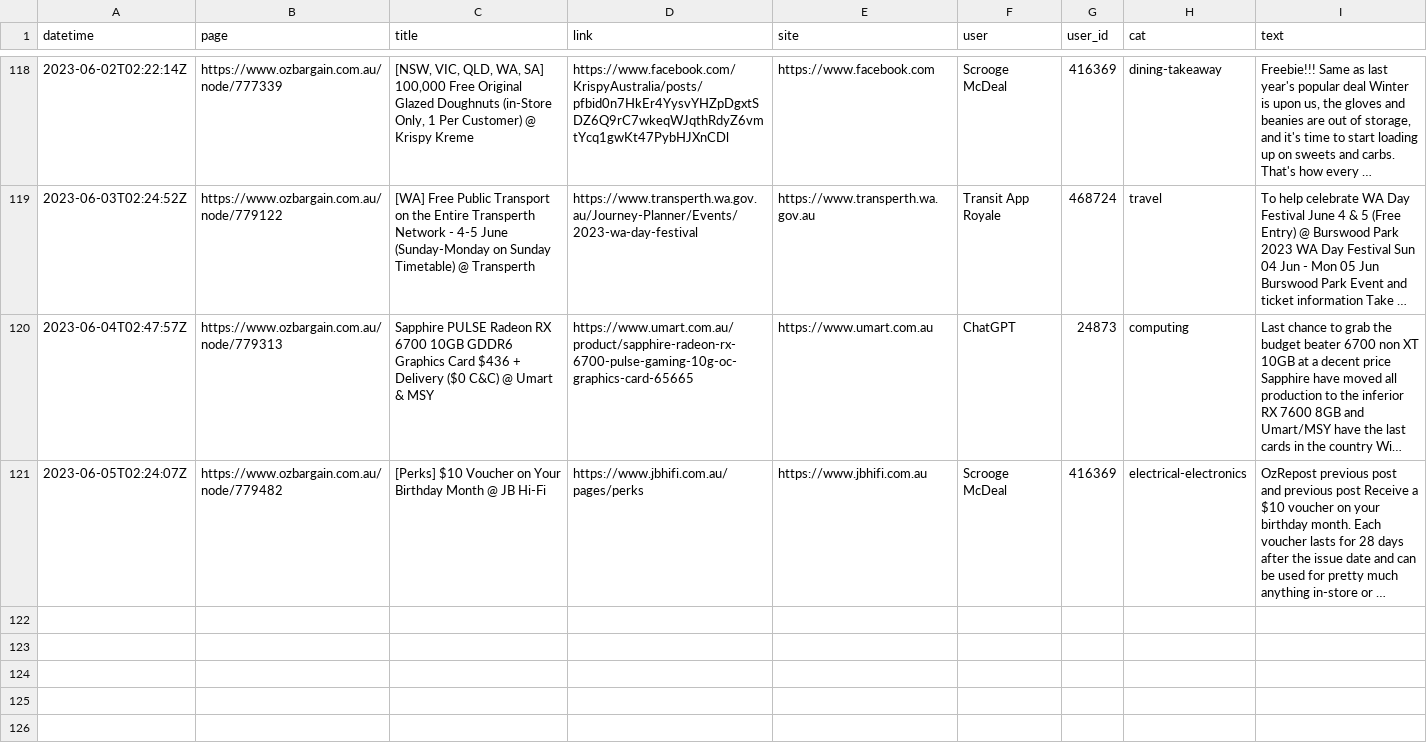
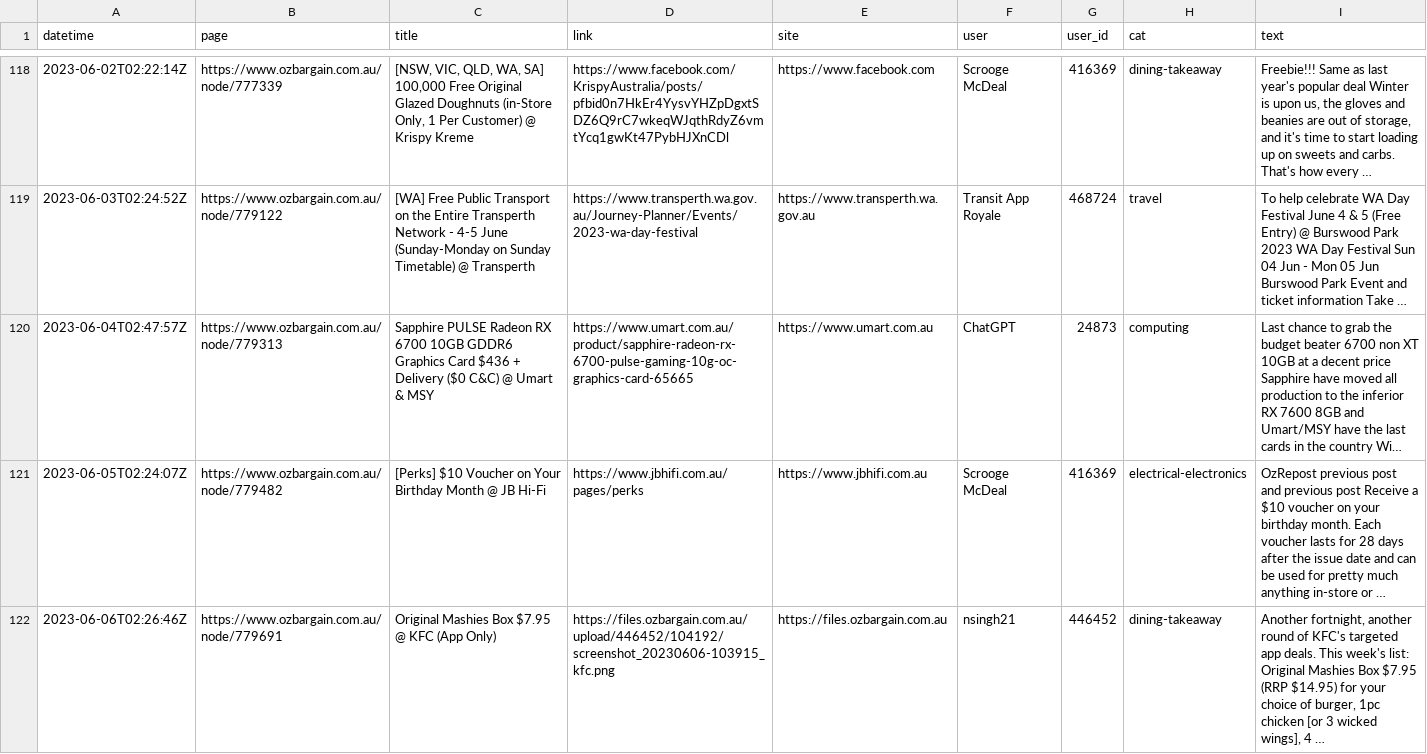
Before and after one commit to ntworthk/car-loans, a CSV file: data/scraped_ob.csv, drawn as a sheet; only a part is shown, gaps mark what is left out; long unchanged cells end in …; the diff names each change by its address in the sheet, - before the commit and + after, or states it on an @@ line.

Commit message:
refreshing data

```diff
--- a/data/scraped_ob.csv
+++ b/data/scraped_ob.csv
+row 122: 2023-06-06T02:26:46Z | https://www.ozbargain.com.au/node/779691 | Original Mashies Box $7.95 @ KFC (App Only) | https://files.ozbargain.com.au/upload/446452/104192/screenshot_20230606-103915_kfc.png | https://files.ozbargain.com.au | nsingh21 | 446452 | dining-takeaway | Another fortnight, another round of KFC's targeted app deals. This week's list: Original Mashies Box $7.95 (RRP $14.95) for your choice of burger, 1pc chicken [or 3 wicked wings], 4 …
```
Also changed, not shown: 8 other files.
